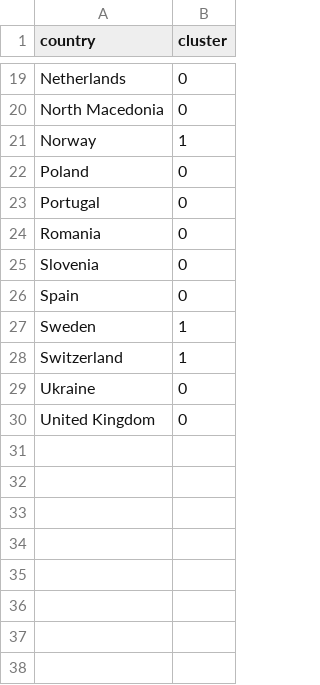
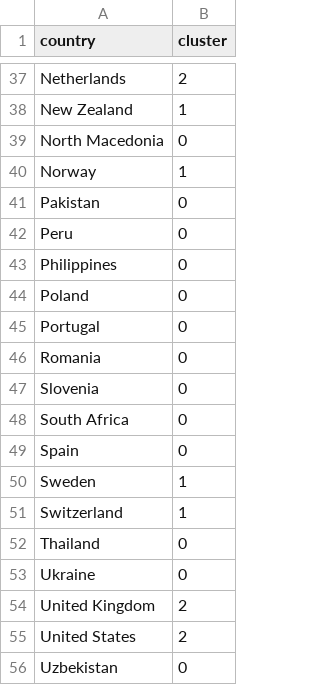
Before and after one commit to jonas0711/DAKI3-P1, a CSV file: country_clusters_2000.csv, drawn as a sheet; only a part is shown, gaps mark what is left out; addresses are those after the commit; the diff covers the shown part only; the diff names each change by its address in the sheet, - before the commit and + after, or states it on an @@ line.

```diff
--- a/country_clusters_2000.csv
+++ b/country_clusters_2000.csv
-B37 (cluster): 0
+B37 (cluster): 2
+row 38: New Zealand | 1
+row 41: Pakistan | 0
+row 42: Peru | 0
+row 43: Philippines | 0
+row 48: South Africa | 0
+row 52: Thailand | 0
-B54 (cluster): 0
+B54 (cluster): 2
+row 55: United States | 2
+row 56: Uzbekistan | 0
```
Also changed, not shown: 18 added rows and 6 edited cells elsewhere in this file, country_clusters_2010.csv, country_clusters_2019.csv, 5 other files.
